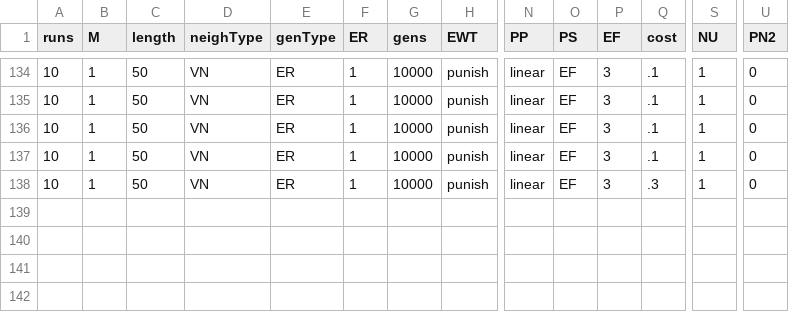
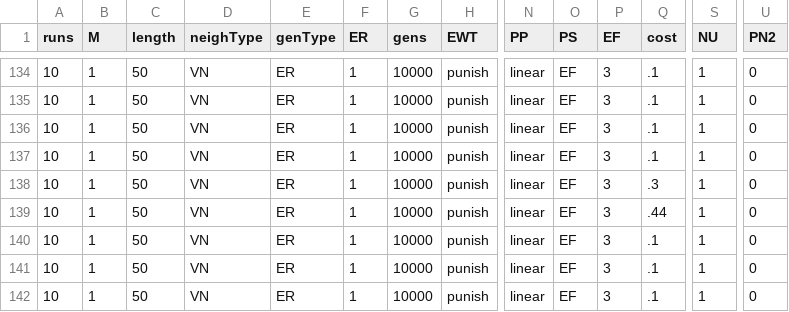
Before and after one commit to EvanORiordan/evoUG2, a CSV file: config.csv, drawn as a sheet; only a part is shown, gaps mark what is left out; rows hold the shown columns only; the diff names each change by its address in the sheet, - before the commit and + after, or states it on an @@ line.

```diff
--- a/config.csv
+++ b/config.csv
+row 139: 10 | 1 | 50 | VN | ER | 1 | 10000 | punish | linear | EF | 3 | .44 | 1 | 0
+row 140: 10 | 1 | 50 | VN | ER | 1 | 10000 | punish | linear | EF | 3 | .1 | 1 | 0
+row 141: 10 | 1 | 50 | VN | ER | 1 | 10000 | punish | linear | EF | 3 | .1 | 1 | 0
+row 142: 10 | 1 | 50 | VN | ER | 1 | 10000 | punish | linear | EF | 3 | .1 | 1 | 0
```
Also changed, not shown: 1 other file.
